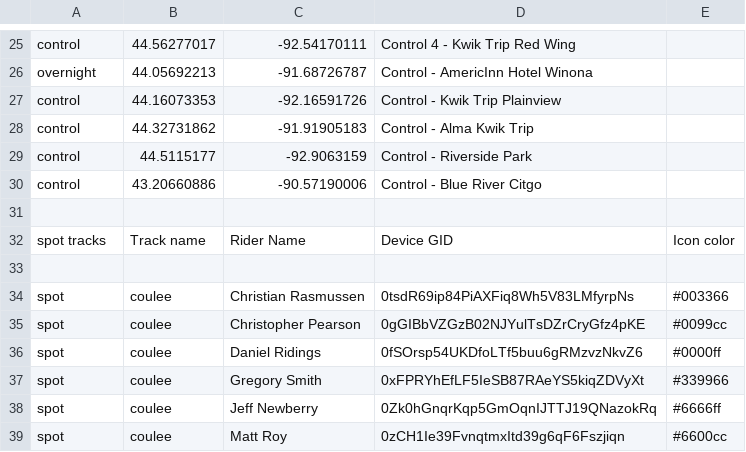
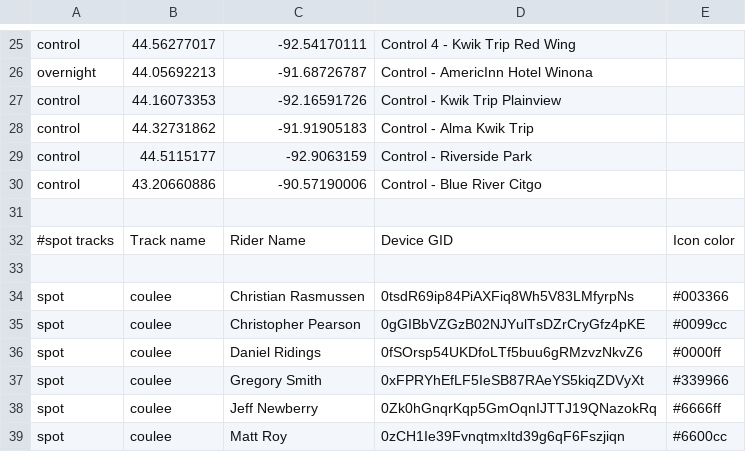
Before and after one commit to MichalYoung/Enroute, a CSV file: events/coulee.csv, drawn as a sheet; only a part is shown, gaps mark what is left out.

Commit message:
Bug fix:  Accidentally uncommented line

```diff
--- a/events/coulee.csv
+++ b/events/coulee.csv
@@ -31,3 +31,3 @@ control,43.20660886,-90.57190006,Control - Blue River Citgo,
 ,,,,
-spot tracks,Track name,Rider Name,Device GID,Icon color
+#spot tracks,Track name,Rider Name,Device GID,Icon color
 ,,,,
```
